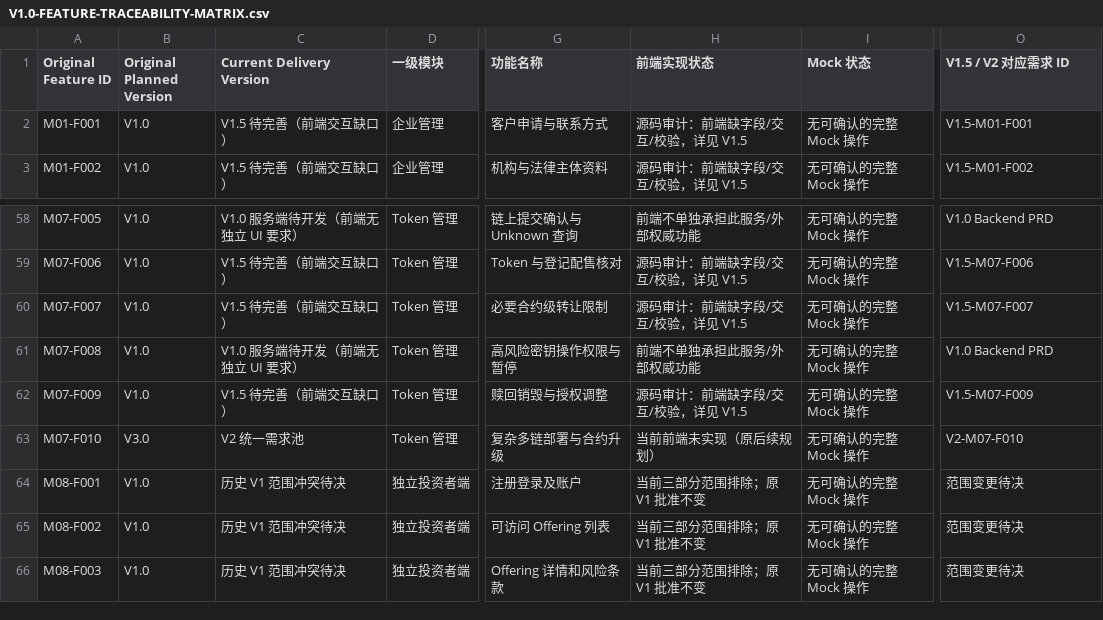
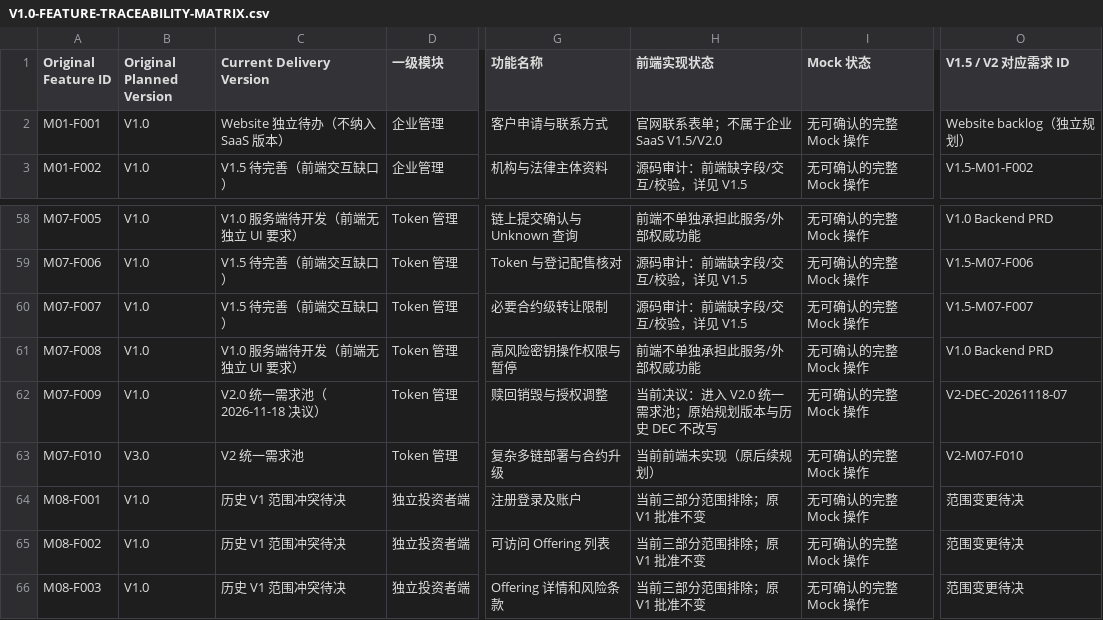
Before and after one commit to mirrorshang/rwa-saas-platform, a CSV file: docs/V1.0/V1.0-FEATURE-TRACEABILITY-MATRIX.csv, drawn as a sheet; only a part is shown, gaps mark what is left out; the diff covers the shown part only; the diff names each change by its address in the sheet, - before the commit and + after, or states it on an @@ line.

Commit message:
docs: align SaaS version scope with 2026-11-18 decisions

```diff
--- a/docs/V1.0/V1.0-FEATURE-TRACEABILITY-MATRIX.csv
+++ b/docs/V1.0/V1.0-FEATURE-TRACEABILITY-MATRIX.csv
-C2 (Current Delivery Version): V1.5 待完善（前端交互缺口）
+C2 (Current Delivery Version): Website 独立待办（不纳入 SaaS 版本）
-H2 (前端实现状态): 源码审计：前端缺字段/交互/校验，详见 V1.5
+H2 (前端实现状态): 官网联系表单；不属于企业 SaaS V1.5/V2.0
-O2 (V1.5 / V2 对应需求 ID): V1.5-M01-F001
+O2 (V1.5 / V2 对应需求 ID): Website backlog（独立规划）
-C62 (Current Delivery Version): V1.5 待完善（前端交互缺口）
+C62 (Current Delivery Version): V2.0 统一需求池（2026-11-18 决议）
-H62 (前端实现状态): 源码审计：前端缺字段/交互/校验，详见 V1.5
+H62 (前端实现状态): 当前决议：进入 V2.0 统一需求池；原始规划版本与历史 DEC 不改写
-O62 (V1.5 / V2 对应需求 ID): V1.5-M07-F009
+O62 (V1.5 / V2 对应需求 ID): V2-DEC-20261118-07
```
Also changed, not shown: 60 edited cells elsewhere in this file.
